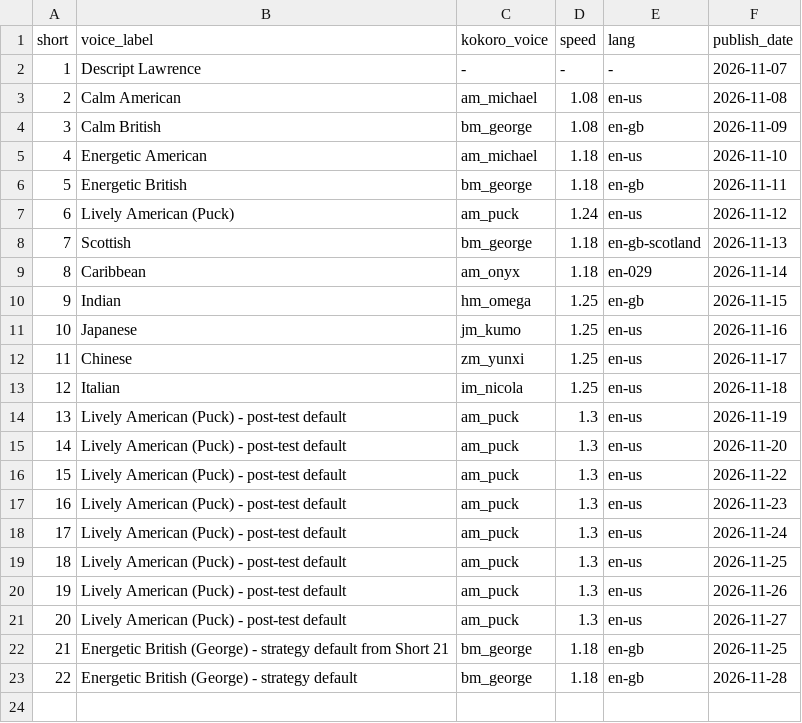
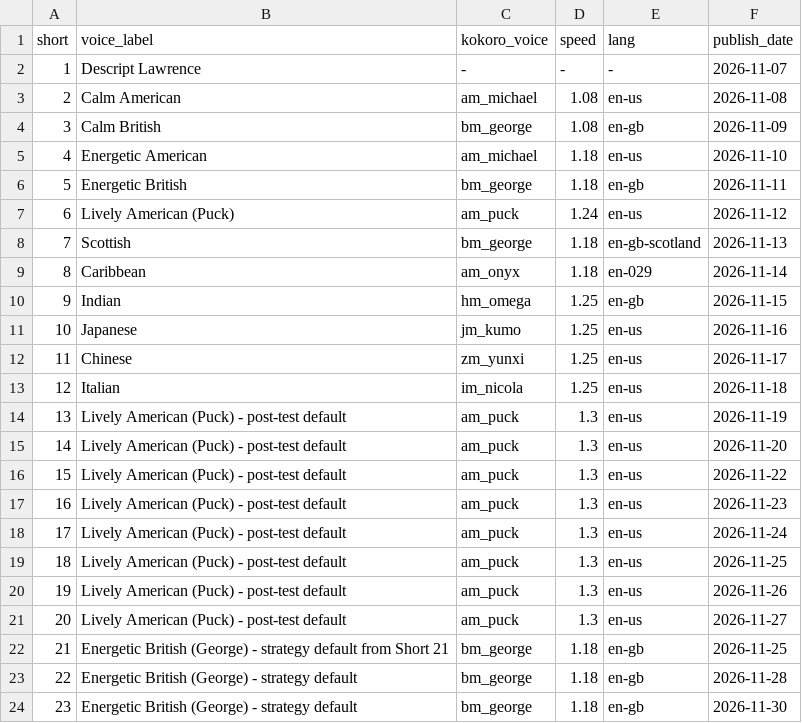
Before and after one commit to ChingyChingChing/livelore-media, a CSV file: pipeline/voice_log.csv, drawn as a sheet; the diff names each change by its address in the sheet, - before the commit and + after, or states it on an @@ line.

```diff
--- a/pipeline/voice_log.csv
+++ b/pipeline/voice_log.csv
+row 24: 23 | Energetic British (George) - strategy default | bm_george | 1.18 | en-gb | 2026-11-30
```
Also changed, not shown: pipeline/shorts_log.csv, 3 other files.
